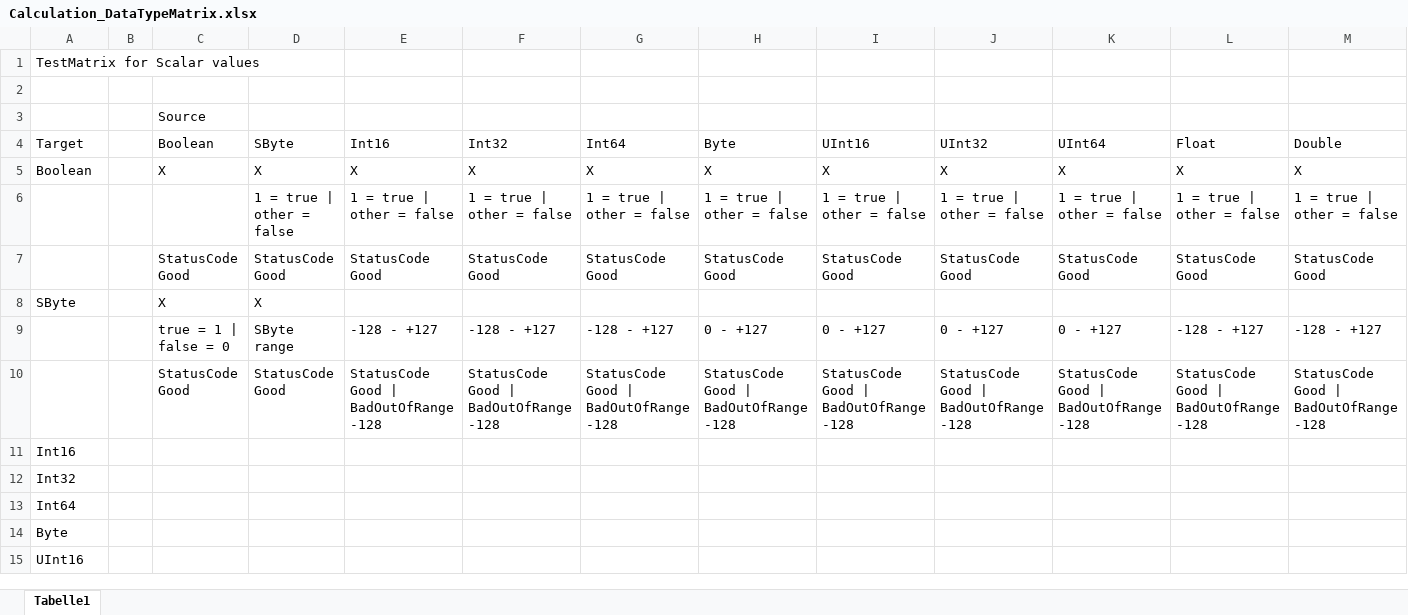
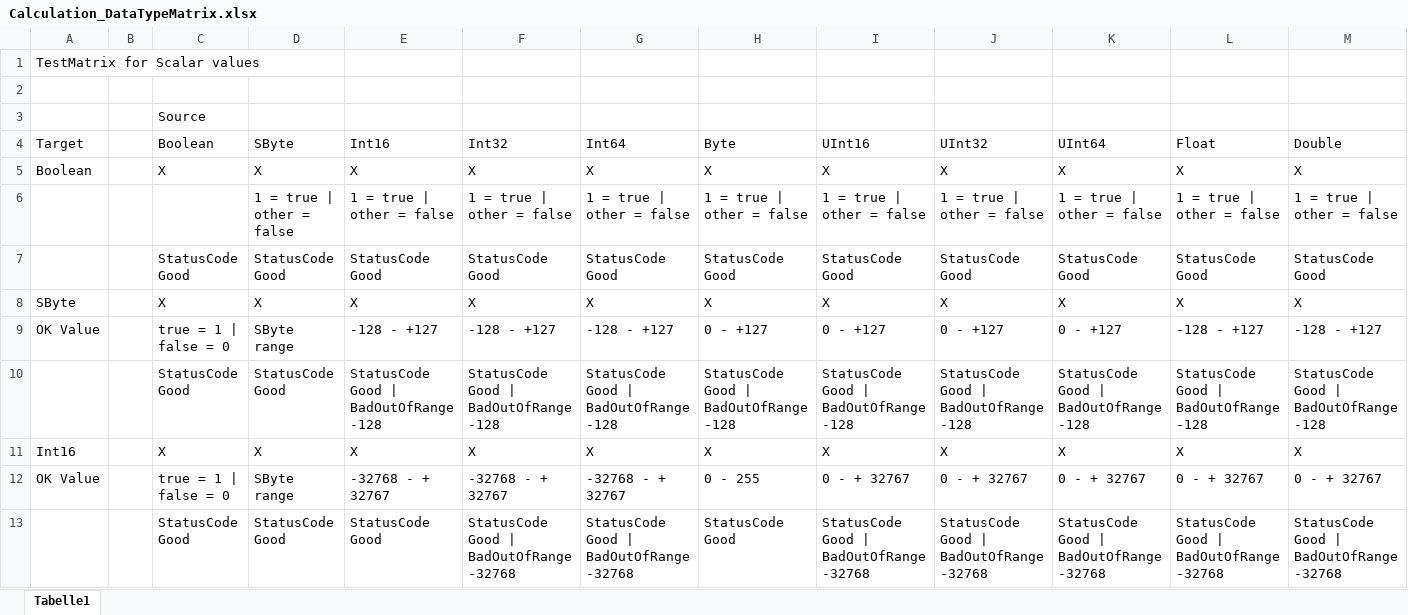
Before and after one commit to BichlerTech/AutomationStudio_CalculationTest, an Excel workbook: Calculation_DataTypeMatrix.xlsx, sheet Tabelle1, drawn as a sheet; only a part is shown; the shorter side is filled out with more unchanged rows; values as stored, in another font and other column widths than the file's, no borders; removed rows and columns are numbered as before the commit, all else as after; ↵ is a line break in a cell; the diff covers the shown part only; the diff names each change by its address in the sheet, - before the commit and + after, or states it on an @@ line.

```diff
--- a/Calculation_DataTypeMatrix.xlsx (sheet Tabelle1)
+++ b/Calculation_DataTypeMatrix.xlsx (sheet Tabelle1)
-row 8: SByte |  | X | X
+row 8: SByte |  | X | X | X | X | X | X | X | X | X | X | X
-A9 (Target): (empty)
+A9 (Target): OK Value
-row 11: Int16
-row 12: Int32
+row 11: Int16 |  | X | X | X | X | X | X | X | X | X | X | X
+row 12: OK Value |  | true = 1 | false = 0 | SByte range | -32768 - + 32767 | -32768 - + 32767 | -32768 - + 32767 | 0 - 255 | 0 - + 32767 | 0 - + 32767 | 0 - + 32767 | 0 - + 32767 | 0 - + 32767
+row 13:  |  | StatusCode Good | StatusCode Good | StatusCode Good | StatusCode Good | ↵ BadOutOfRange -32768 | StatusCode Good | ↵ BadOutOfRange -32768 | StatusCode Good | StatusCode Good | ↵ BadOutOfRange -32768 | StatusCode Good | ↵ BadOutOfRange -32768 | StatusCode Good | ↵ BadOutOfRange -32768 | StatusCode Good | ↵ BadOutOfRange -32768 | StatusCode Good | ↵ BadOutOfRange -32768
```
Also changed, not shown: 7 added rows elsewhere in this sheet, 11 other files.
